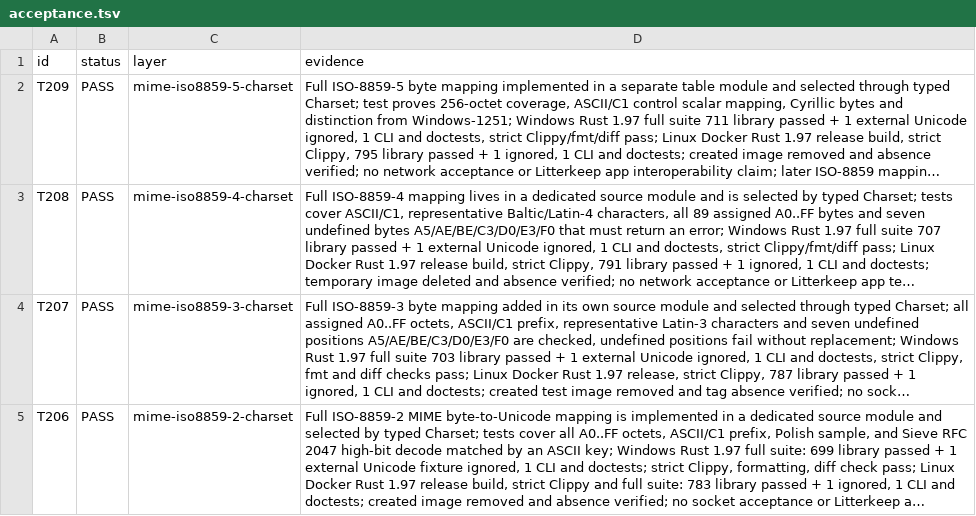
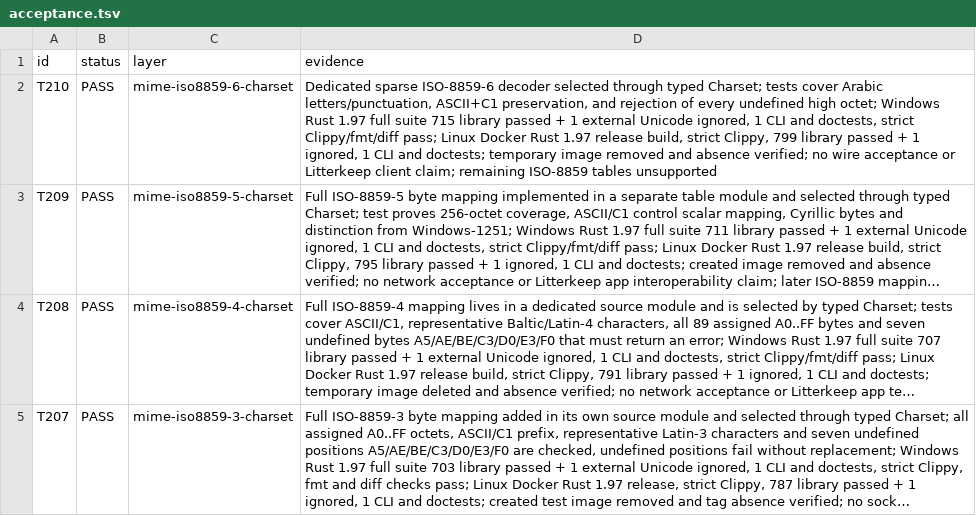
Before and after one commit to thepirateclub/litterkeep-server, a TSV file: docs/acceptance.tsv, drawn as a sheet; only a part is shown; the shorter side is filled out with more unchanged rows; long unchanged cells end in …; the diff names each change by its address in the sheet, - before the commit and + after, or states it on an @@ line.

Commit message:
feat(mime): decode ISO-8859-6 charset

```diff
--- a/docs/acceptance.tsv
+++ b/docs/acceptance.tsv
+row 2: T210 | PASS | mime-iso8859-6-charset | Dedicated sparse ISO-8859-6 decoder selected through typed Charset; tests cover Arabic letters/punctuation, ASCII+C1 preservation, and rejection of every undefined high octet; Windows Rust 1.97 full suite 715 library passed + 1 external Unicode ignored, 1 CLI and doctests, strict Clippy/fmt/diff pass; Linux Docker Rust 1.97 release build, strict Clippy, 799 library passed + 1 ignored, 1 CLI and doctests; temporary image removed and absence verified; no wire acceptance or Litterkeep client claim; remaining ISO-8859 tables unsupported
```
Also changed, not shown: 7 other files.
